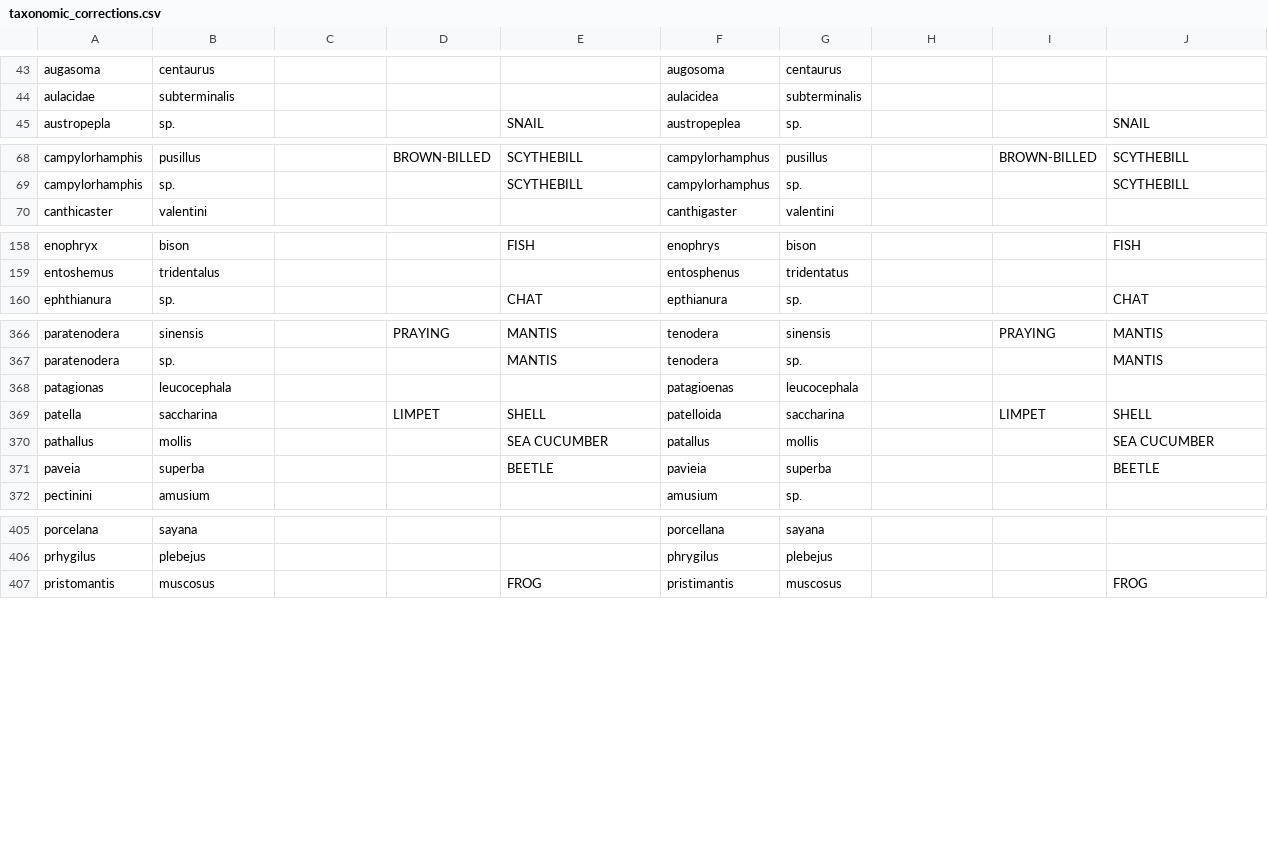
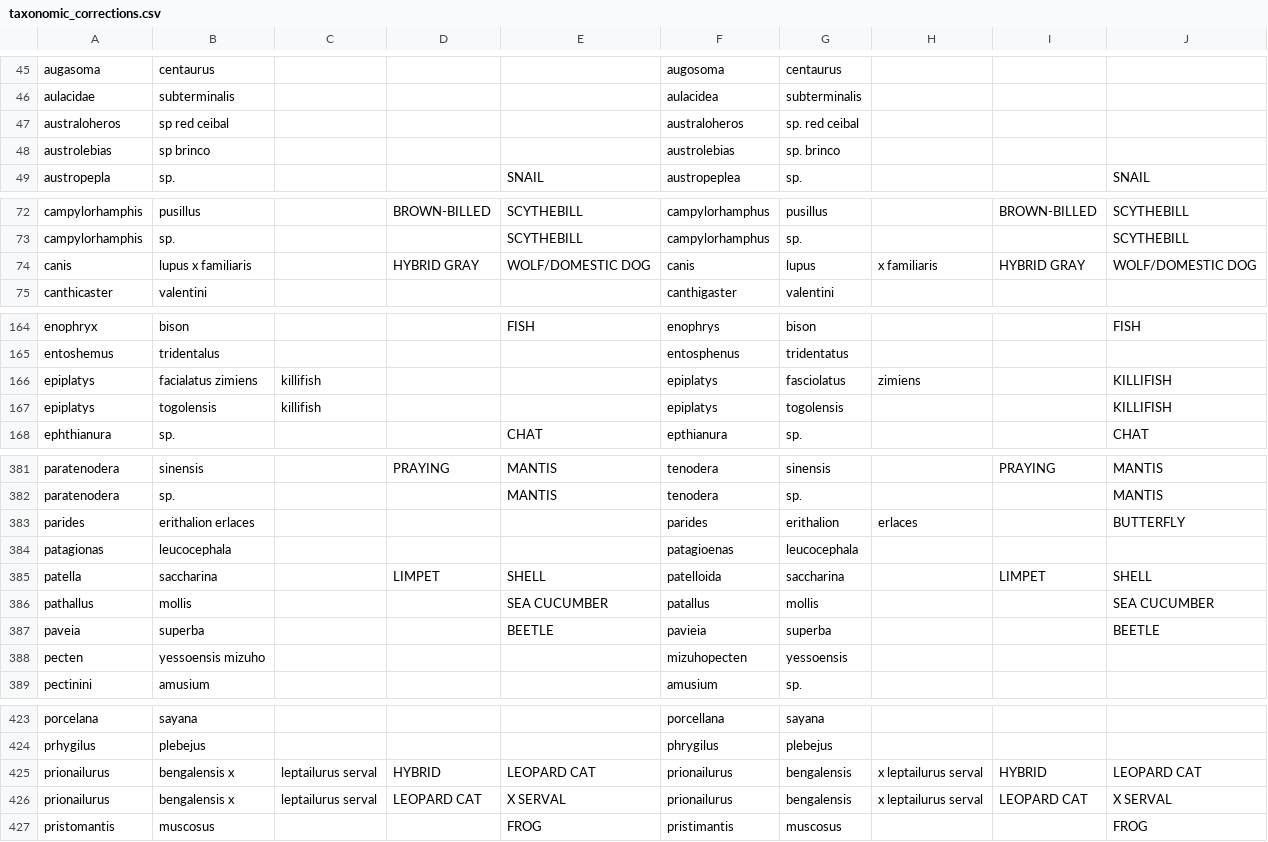
Before and after one commit to ecohealthalliance/lemis, a CSV file: data-raw/data/taxonomic_corrections.csv, drawn as a sheet; only a part is shown, gaps mark what is left out; the diff covers the shown part only; the diff names each change by its address in the sheet, - before the commit and + after, or states it on an @@ line.

Commit message:
Resolving species codes with no taxa, taxonomic fixes

```diff
--- a/data-raw/data/taxonomic_corrections.csv
+++ b/data-raw/data/taxonomic_corrections.csv
+row 47: australoheros | sp red ceibal |  |  |  | australoheros | sp. red ceibal
+row 48: austrolebias | sp brinco |  |  |  | austrolebias | sp. brinco
+row 74: canis | lupus x familiaris |  | HYBRID GRAY | WOLF/DOMESTIC DOG | canis | lupus | x familiaris | HYBRID GRAY | WOLF/DOMESTIC DOG
+row 166: epiplatys | facialatus zimiens | killifish |  |  | epiplatys | fasciolatus | zimiens |  | KILLIFISH
+row 167: epiplatys | togolensis | killifish |  |  | epiplatys | togolensis |  |  | KILLIFISH
+row 383: parides | erithalion erlaces |  |  |  | parides | erithalion | erlaces |  | BUTTERFLY
+row 388: pecten | yessoensis mizuho |  |  |  | mizuhopecten | yessoensis
+row 425: prionailurus | bengalensis x | leptailurus serval | HYBRID | LEOPARD CAT | prionailurus | bengalensis | x leptailurus serval | HYBRID | LEOPARD CAT
+row 426: prionailurus | bengalensis x | leptailurus serval | LEOPARD CAT | X SERVAL | prionailurus | bengalensis | x leptailurus serval | LEOPARD CAT | X SERVAL
```
Also changed, not shown: 16 added rows elsewhere in this file, data-raw/data/manual_taxonomic_harmonization.csv, 1 other file.
